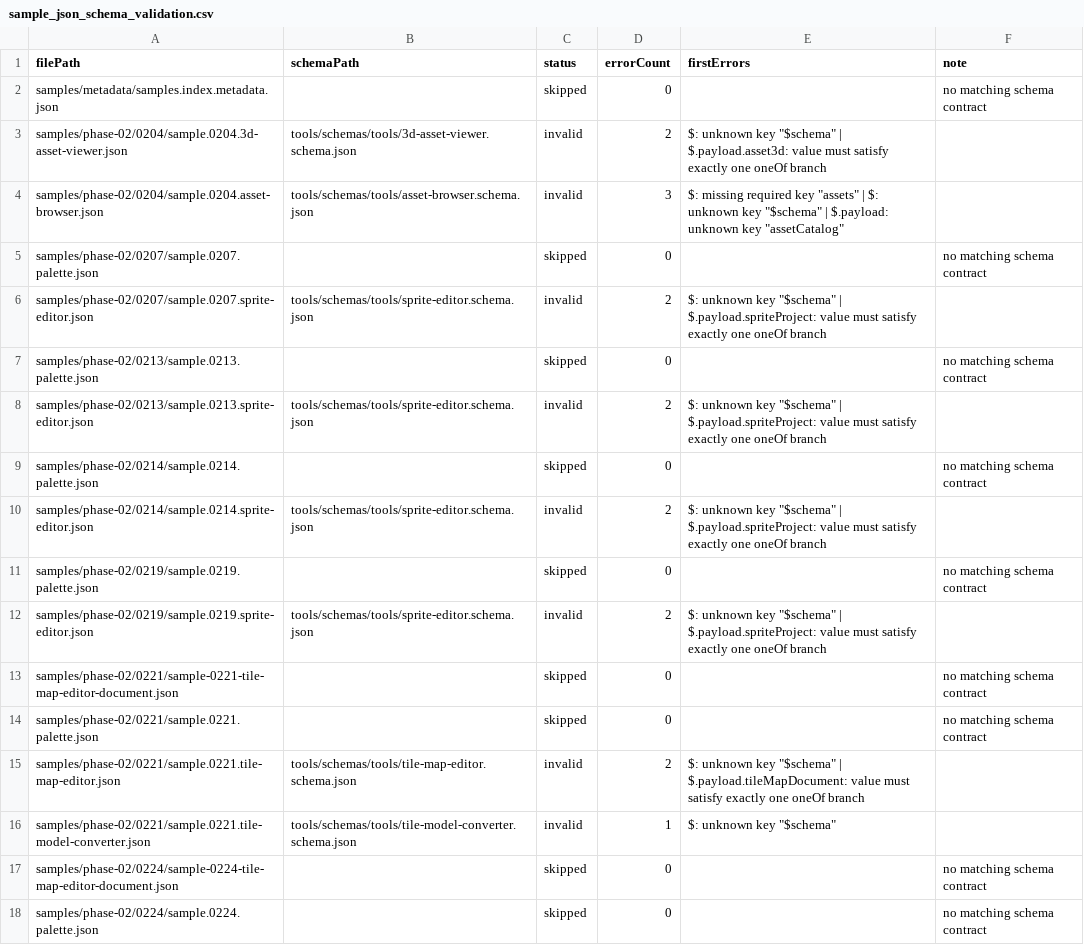
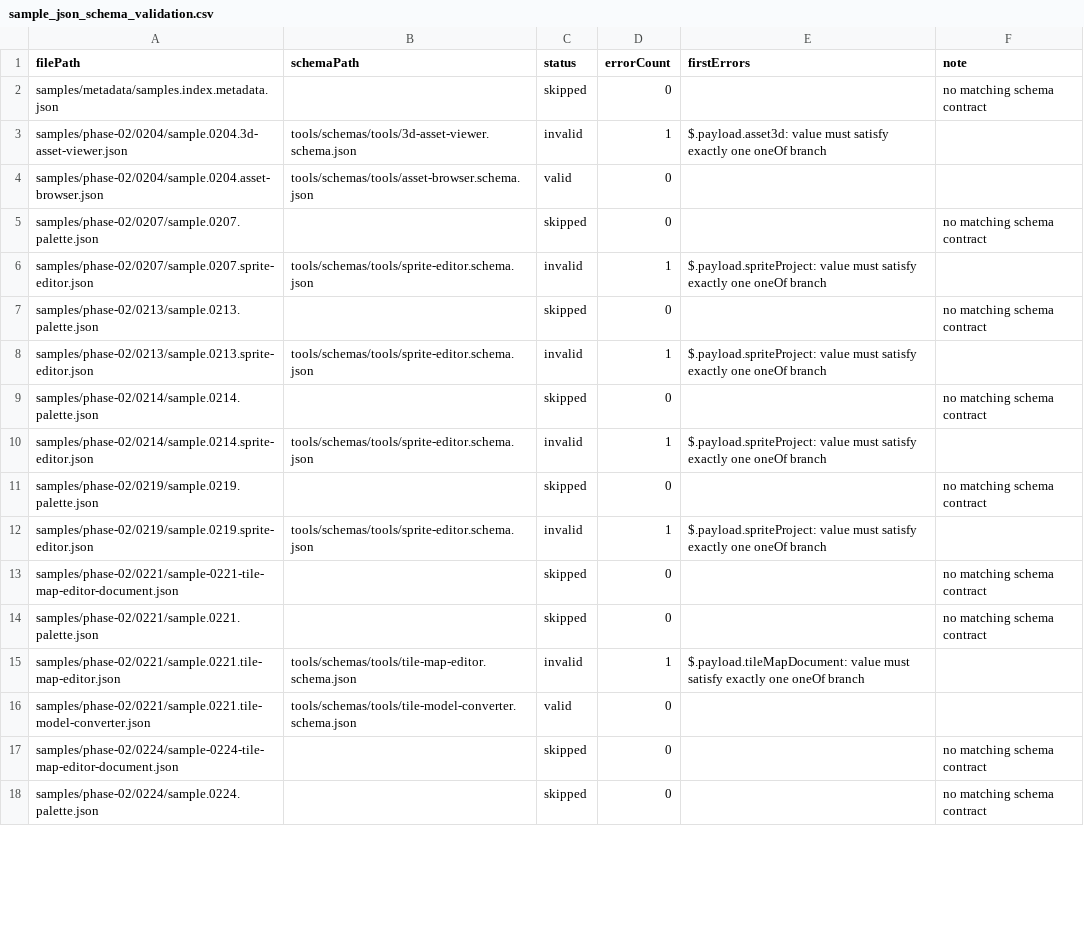
Before and after one commit to ToolboxAid/HTML-JavaScript-Gaming, a CSV file: docs/dev/reports/sample_json_schema_validation.csv, drawn as a sheet; only a part is shown; the diff covers the shown part only.

Commit message:
Normalize strict sample contracts without weakening schemas - PR 11.99

```diff
--- a/docs/dev/reports/sample_json_schema_validation.csv
+++ b/docs/dev/reports/sample_json_schema_validation.csv
@@ -2,16 +2,16 @@ filePath,schemaPath,status,errorCount,firstErrors,note
 samples/metadata/samples.index.metadata.json,,skipped,0,,no matching schema contract
-samples/phase-02/0204/sample.0204.3d-asset-viewer.json,tools/schemas/tools/3d-asset-viewer.schema.json,invalid,2,"$: unknown key ""$schema"" | $.payload.asset3d: value must satisfy exactly one oneOf branch",
-samples/phase-02/0204/sample.0204.asset-browser.json,tools/schemas/tools/asset-browser.schema.json,invalid,3,"$: missing required key ""assets"" | $: unknown key ""$schema"" | $.payload: unknown key ""assetCatalog""",
+samples/phase-02/0204/sample.0204.3d-asset-viewer.json,tools/schemas/tools/3d-asset-viewer.schema.json,invalid,1,$.payload.asset3d: value must satisfy exactly one oneOf branch,
+samples/phase-02/0204/sample.0204.asset-browser.json,tools/schemas/tools/asset-browser.schema.json,valid,0,,
 samples/phase-02/0207/sample.0207.palette.json,,skipped,0,,no matching schema contract
-samples/phase-02/0207/sample.0207.sprite-editor.json,tools/schemas/tools/sprite-editor.schema.json,invalid,2,"$: unknown key ""$schema"" | $.payload.spriteProject: value must satisfy exactly one oneOf branch",
+samples/phase-02/0207/sample.0207.sprite-editor.json,tools/schemas/tools/sprite-editor.schema.json,invalid,1,$.payload.spriteProject: value must satisfy exactly one oneOf branch,
 samples/phase-02/0213/sample.0213.palette.json,,skipped,0,,no matching schema contract
-samples/phase-02/0213/sample.0213.sprite-editor.json,tools/schemas/tools/sprite-editor.schema.json,invalid,2,"$: unknown key ""$schema"" | $.payload.spriteProject: value must satisfy exactly one oneOf branch",
+samples/phase-02/0213/sample.0213.sprite-editor.json,tools/schemas/tools/sprite-editor.schema.json,invalid,1,$.payload.spriteProject: value must satisfy exactly one oneOf branch,
 samples/phase-02/0214/sample.0214.palette.json,,skipped,0,,no matching schema contract
-samples/phase-02/0214/sample.0214.sprite-editor.json,tools/schemas/tools/sprite-editor.schema.json,invalid,2,"$: unknown key ""$schema"" | $.payload.spriteProject: value must satisfy exactly one oneOf branch",
+samples/phase-02/0214/sample.0214.sprite-editor.json,tools/schemas/tools/sprite-editor.schema.json,invalid,1,$.payload.spriteProject: value must satisfy exactly one oneOf branch,
 samples/phase-02/0219/sample.0219.palette.json,,skipped,0,,no matching schema contract
-samples/phase-02/0219/sample.0219.sprite-editor.json,tools/schemas/tools/sprite-editor.schema.json,invalid,2,"$: unknown key ""$schema"" | $.payload.spriteProject: value must satisfy exactly one oneOf branch",
+samples/phase-02/0219/sample.0219.sprite-editor.json,tools/schemas/tools/sprite-editor.schema.json,invalid,1,$.payload.spriteProject: value must satisfy exactly one oneOf branch,
 samples/phase-02/0221/sample-0221-tile-map-editor-document.json,,skipped,0,,no matching schema contract
 samples/phase-02/0221/sample.0221.palette.json,,skipped,0,,no matching schema contract
-samples/phase-02/0221/sample.0221.tile-map-editor.json,tools/schemas/tools/tile-map-editor.schema.json,invalid,2,"$: unknown key ""$schema"" | $.payload.tileMapDocument: value must satisfy exactly one oneOf branch",
-samples/phase-02/0221/sample.0221.tile-model-converter.json,tools/schemas/tools/tile-model-converter.schema.json,invalid,1,"$: unknown key ""$schema""",
+samples/phase-02/0221/sample.0221.tile-map-editor.json,tools/schemas/tools/tile-map-editor.schema.json,invalid,1,$.payload.tileMapDocument: value must satisfy exactly one oneOf branch,
+samples/phase-02/0221/sample.0221.tile-model-converter.json,tools/schemas/tools/tile-model-converter.schema.json,valid,0,,
 samples/phase-02/0224/sample-0224-tile-map-editor-document.json,,skipped,0,,no matching schema contract
```
Also changed, not shown: 68 edited cells elsewhere in this file, 45 other files.
